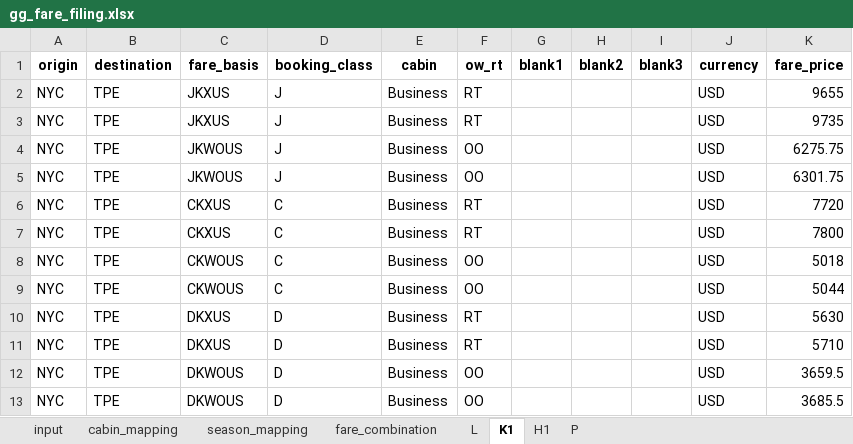
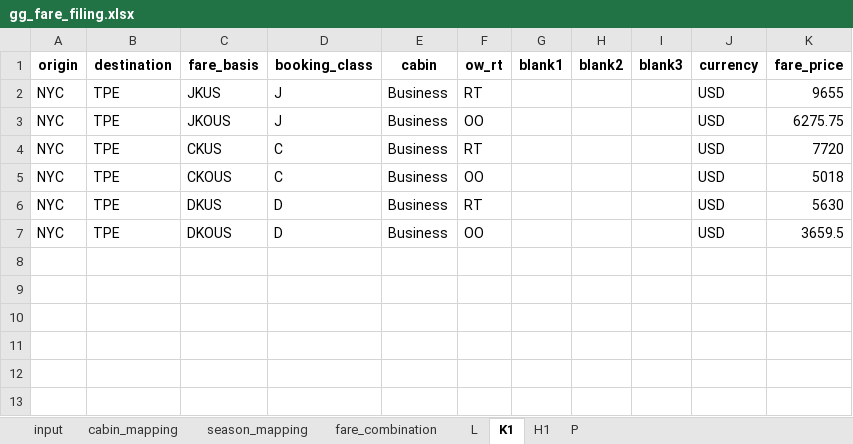
Before and after one commit to pingsays/pingsays, an Excel workbook: python/fare-filing/gg_fare_filing.xlsx, sheet K1, drawn as a sheet; values as stored, in another font and other column widths than the file's, no borders; removed rows and columns are numbered as before the commit, all else as after; the diff names each change by its address in the sheet, - before the commit and + after, or states it on an @@ line.

```diff
--- a/python/fare-filing/gg_fare_filing.xlsx (sheet K1)
+++ b/python/fare-filing/gg_fare_filing.xlsx (sheet K1)
-C2 (fare_basis): JKXUS
+C2 (fare_basis): JKUS
-row 3: NYC | TPE | JKXUS | J | Business | RT |  |  |  | USD | 9735
-C3 (fare_basis): JKWOUS
+C3 (fare_basis): JKOUS
-row 5: NYC | TPE | JKWOUS | J | Business | OO |  |  |  | USD | 6301.75
-C4 (fare_basis): CKXUS
+C4 (fare_basis): CKUS
-row 7: NYC | TPE | CKXUS | C | Business | RT |  |  |  | USD | 7800
-C5 (fare_basis): CKWOUS
+C5 (fare_basis): CKOUS
-row 9: NYC | TPE | CKWOUS | C | Business | OO |  |  |  | USD | 5044
-C6 (fare_basis): DKXUS
+C6 (fare_basis): DKUS
-row 11: NYC | TPE | DKXUS | D | Business | RT |  |  |  | USD | 5710
-C7 (fare_basis): DKWOUS
+C7 (fare_basis): DKOUS
-row 13: NYC | TPE | DKWOUS | D | Business | OO |  |  |  | USD | 3685.5
```
Also changed, not shown: sheet H1, sheet P, sheet L, sheet cabin_mapping, sheet fare_combination, 2 other files.
